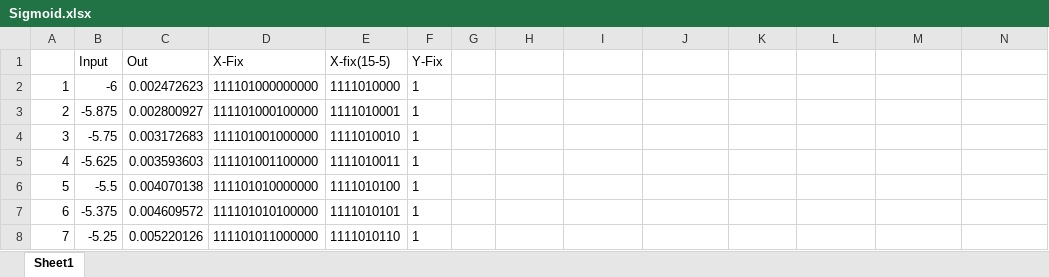
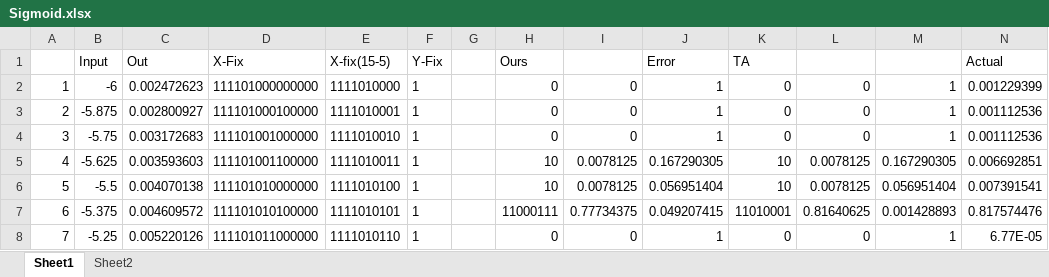
Before and after one commit to gingerburrows/ESE461_FinalProject, an Excel workbook: Sigmoid.xlsx, sheet Sheet1, drawn as a sheet; only a part is shown; values as stored, in another font and other column widths than the file's, no borders; charts and pictures not drawn; the diff covers the shown part only; the diff names each change by its address in the sheet, - before the commit and + after, or states it on an @@ line.

```diff
--- a/Sigmoid.xlsx (sheet Sheet1)
+++ b/Sigmoid.xlsx (sheet Sheet1)
+sheet tab: Sheet2
-H1: (empty)
+H1: Ours
-J1: (empty)
+J1: Error
-K1: (empty)
+K1: TA
-N1: (empty)
+N1: Actual
-H2:H4 (Ours): (empty)
+H2:H4 (Ours): 0
-I2:I4: (empty)
+I2:I4: 0
-J2:J4 (Error): (empty)
+J2:J4 (Error): 1
-K2:K4 (TA): (empty)
+K2:K4 (TA): 0
-L2:L4: (empty)
+L2:L4: 0
-M2:M4: (empty)
+M2:M4: 1
-N2 (Actual): (empty)
+N2 (Actual): 0.001229399
-N3:N4 (Actual): (empty)
+N3:N4 (Actual): 0.001112536
-H5:H6 (Ours): (empty)
+H5:H6 (Ours): 10
-I5:I6: (empty)
+I5:I6: 0.0078125
-J5 (Error): (empty)
+J5 (Error): 0.167290305
-K5:K6 (TA): (empty)
+K5:K6 (TA): 10
-L5:L6: (empty)
+L5:L6: 0.0078125
-M5: (empty)
+M5: 0.167290305
-N5 (Actual): (empty)
+N5 (Actual): 0.006692851
-J6 (Error): (empty)
+J6 (Error): 0.056951404
-M6: (empty)
+M6: 0.056951404
-N6 (Actual): (empty)
+N6 (Actual): 0.007391541
-H7 (Ours): (empty)
+H7 (Ours): 11000111
-I7: (empty)
+I7: 0.77734375
-J7 (Error): (empty)
+J7 (Error): 0.049207415
-K7 (TA): (empty)
+K7 (TA): 11010001
-L7: (empty)
+L7: 0.81640625
-M7: (empty)
+M7: 0.001428893
-N7 (Actual): (empty)
+N7 (Actual): 0.817574476
-H8 (Ours): (empty)
+H8 (Ours): 0
-I8: (empty)
+I8: 0
-J8 (Error): (empty)
+J8 (Error): 1
-K8 (TA): (empty)
+K8 (TA): 0
-L8: (empty)
+L8: 0
-M8: (empty)
+M8: 1
-N8 (Actual): (empty)
+N8 (Actual): 6.77E-05
```
Also changed, not shown: 21 edited cells elsewhere in this sheet, charts or pictures.
